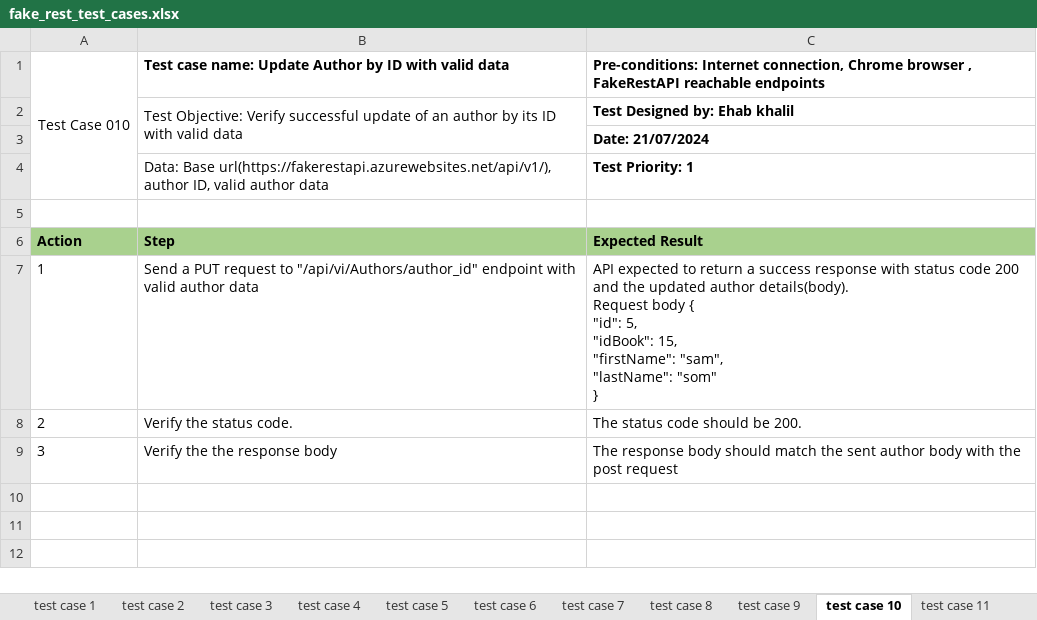
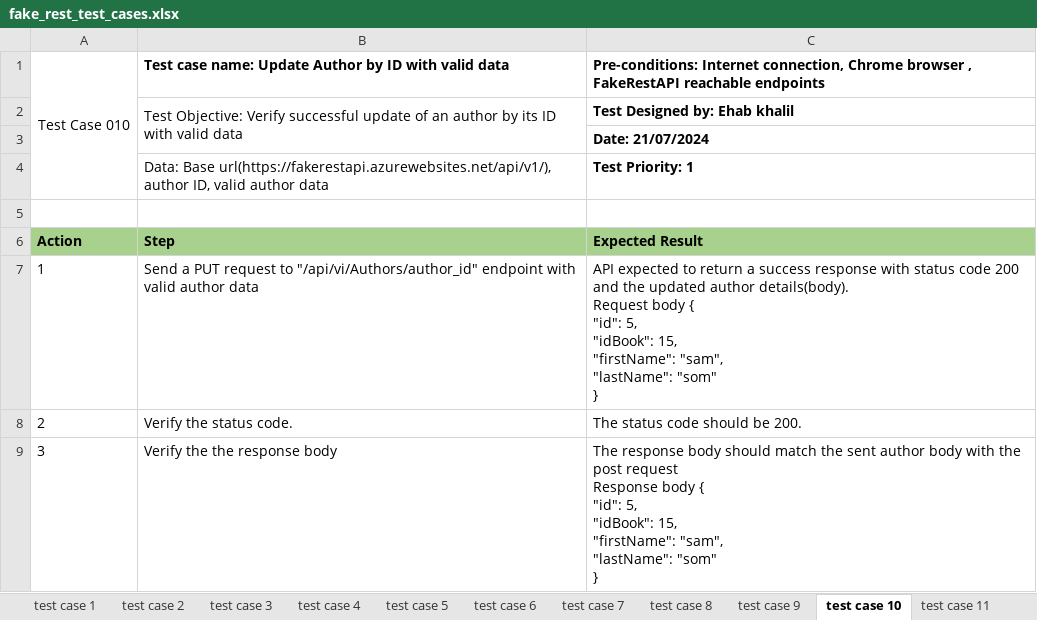
Before and after one commit to Ehab05/QA_Automation, an Excel workbook: API_test_project_part_b/project_documents/fake_rest_test_cases.xlsx, sheet test case 10, drawn as a sheet; values as stored, in another font and other column widths than the file's, no borders; ↵ is a line break in a cell; the diff names each change by its address in the sheet, - before the commit and + after, or states it on an @@ line.

Commit message:
updated test case

```diff
--- a/API_test_project_part_b/project_documents/fake_rest_test_cases.xlsx (sheet test case 10)
+++ b/API_test_project_part_b/project_documents/fake_rest_test_cases.xlsx (sheet test case 10)
-C9: …post request
+C9: …post request ↵ Response body { ↵ "id": 5, ↵ "idBook": 15, ↵ "firstName": "sam", ↵ "lastName": "som" ↵ }
```
Also changed, not shown: sheet test case 9, sheet test case 3, sheet test case 15, sheet test case 14, sheet test case 1, sheet test case 7, 9 more sheets, 6 other files.
